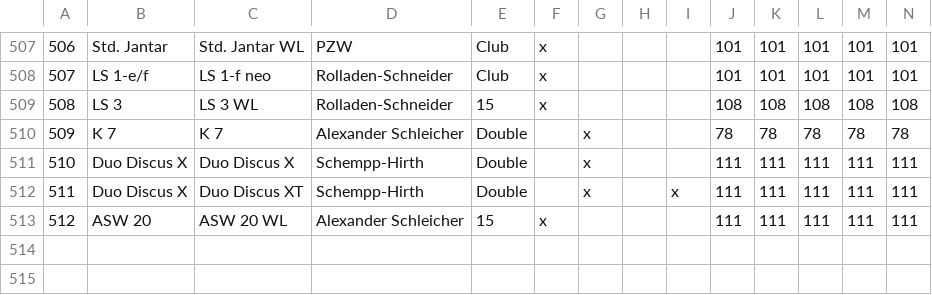
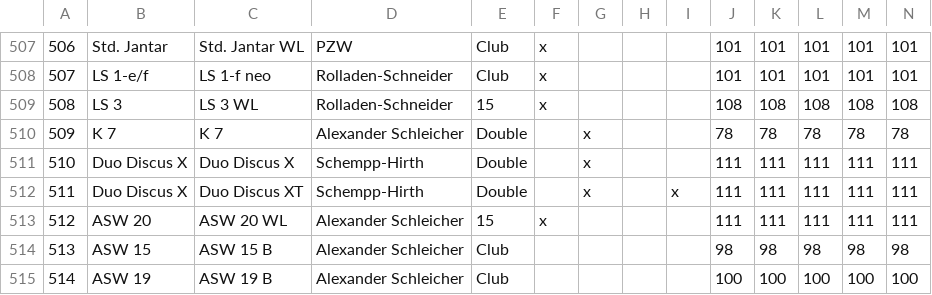
Before and after one commit to weglide/GliderList, a CSV file: extended.csv, drawn as a sheet; only a part is shown, gaps mark what is left out; the diff names each change by its address in the sheet, - before the commit and + after, or states it on an @@ line.

Commit message:
added ASW 15 B + ASW 19 B

```diff
--- a/extended.csv
+++ b/extended.csv
+row 514: 513 | ASW 15 | ASW 15 B | Alexander Schleicher | Club |  |  |  |  | 98 | 98 | 98 | 98 | 98
+row 515: 514 | ASW 19 | ASW 19 B | Alexander Schleicher | Club |  |  |  |  | 100 | 100 | 100 | 100 | 100
```
